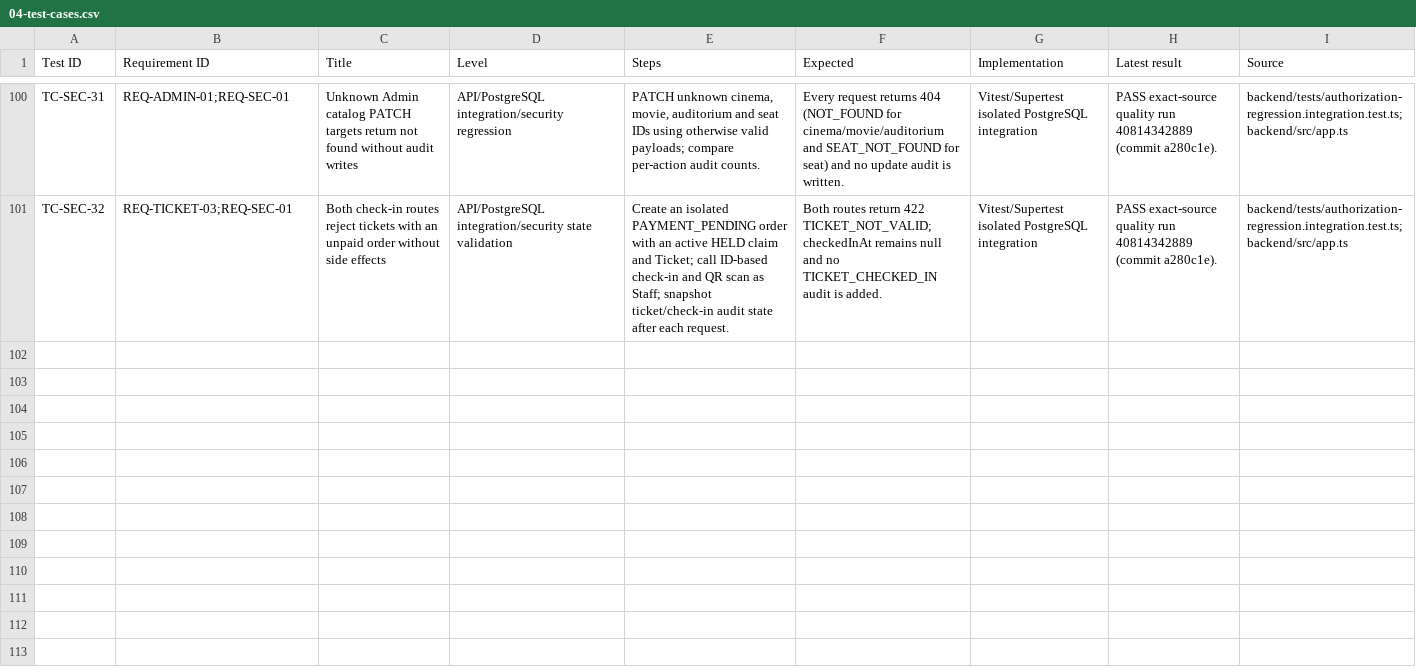
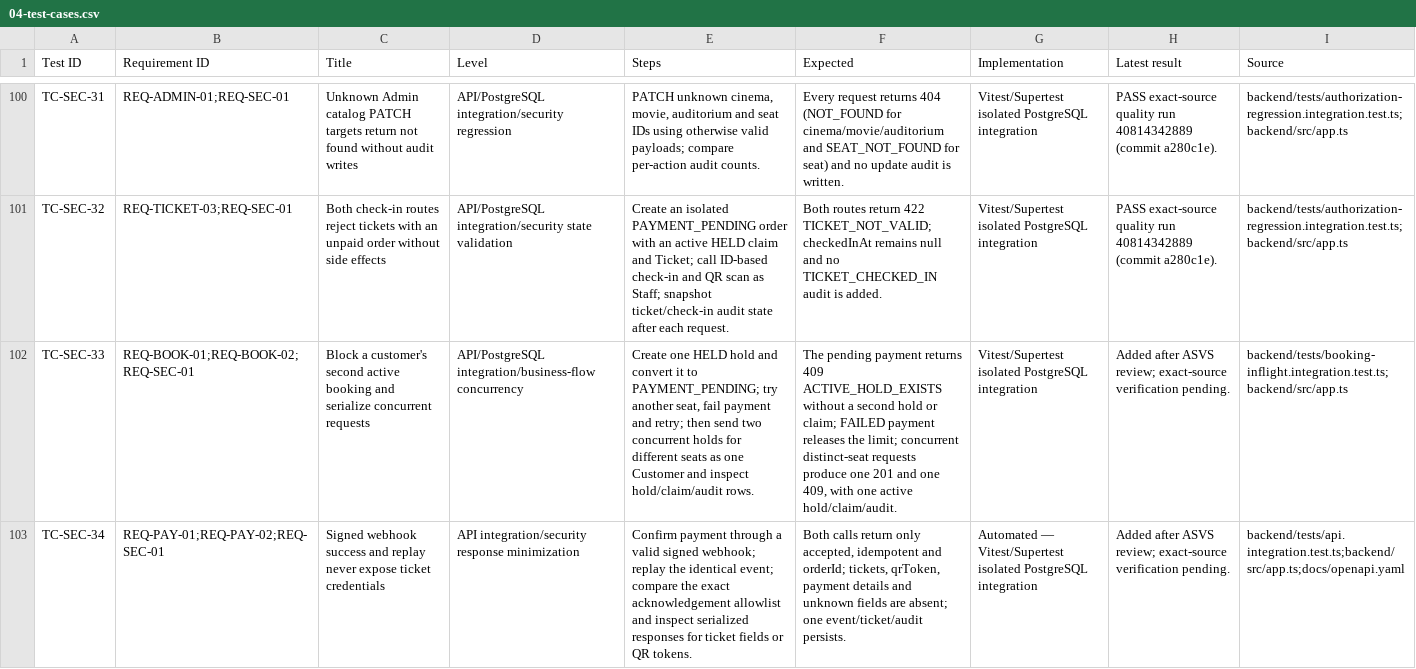
Before and after one commit to mahTuqn/DGKD_GK, a CSV file: docs/04-test-cases.csv, drawn as a sheet; only a part is shown, gaps mark what is left out; the diff names each change by its address in the sheet, - before the commit and + after, or states it on an @@ line.

Commit message:
fix: close booking and webhook security gaps

```diff
--- a/docs/04-test-cases.csv
+++ b/docs/04-test-cases.csv
+row 102: TC-SEC-33 | REQ-BOOK-01;REQ-BOOK-02;REQ-SEC-01 | Block a customer's second active booking and serialize concurrent requests | API/PostgreSQL integration/business-flow concurrency | Create one HELD hold and convert it to PAYMENT_PENDING; try another seat, fail payment and retry; then send two concurrent holds for different seats as one Customer and inspect hold/claim/audit rows. | The pending payment returns 409 ACTIVE_HOLD_EXISTS without a second hold or claim; FAILED payment releases the limit; concurrent distinct-seat requests produce one 201 and one 409, with one active hold/claim/audit. | Vitest/Supertest isolated PostgreSQL integration | Added after ASVS review; exact-source verification pending. | backend/tests/booking-inflight.integration.test.ts;backend/src/app.ts
+row 103: TC-SEC-34 | REQ-PAY-01;REQ-PAY-02;REQ-SEC-01 | Signed webhook success and replay never expose ticket credentials | API integration/security response minimization | Confirm payment through a valid signed webhook; replay the identical event; compare the exact acknowledgement allowlist and inspect serialized responses for ticket fields or QR tokens. | Both calls return only accepted, idempotent and orderId; tickets, qrToken, payment details and unknown fields are absent; one event/ticket/audit persists. | Automated — Vitest/Supertest isolated PostgreSQL integration | Added after ASVS review; exact-source verification pending. | backend/tests/api.integration.test.ts;backend/src/app.ts;docs/openapi.yaml
```
Also changed, not shown: docs/03-rtm.csv, 10 other files.
